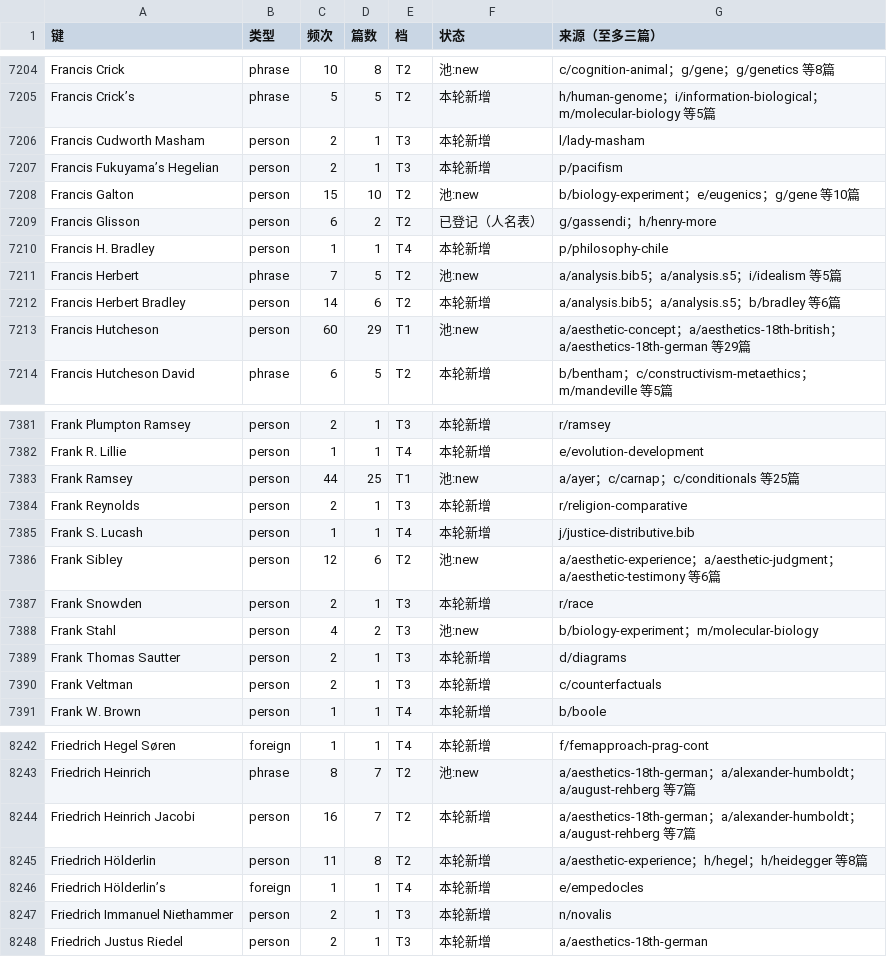
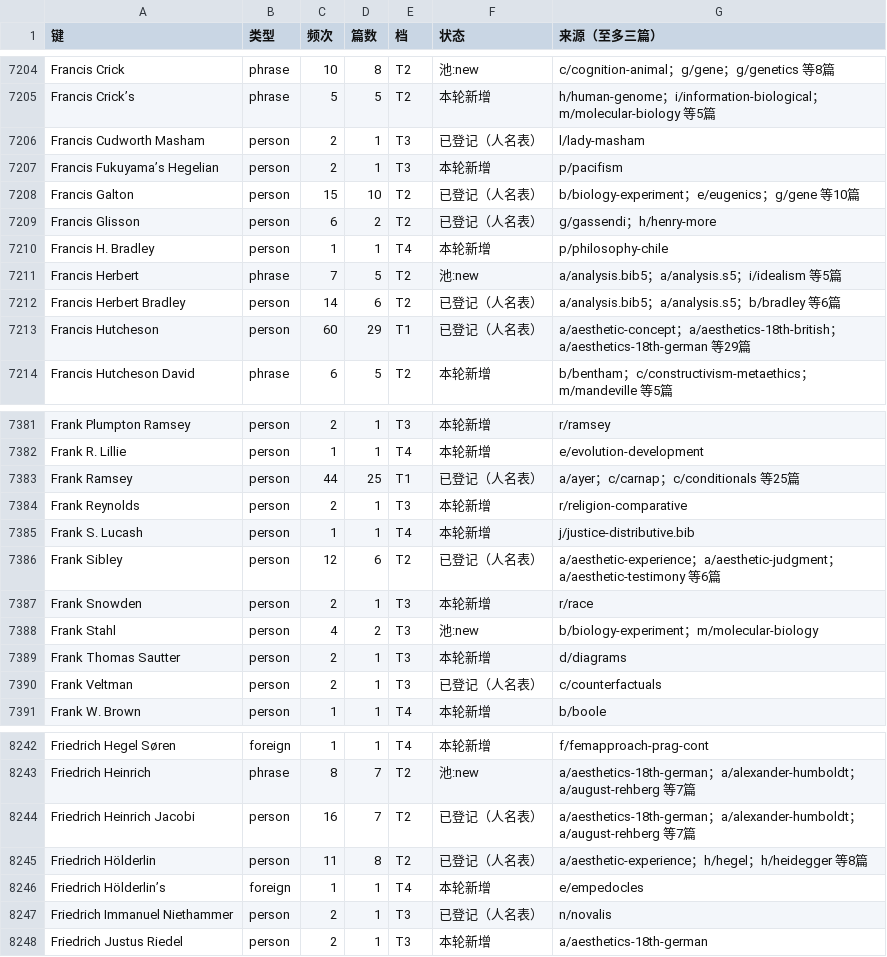
Before and after one commit to taophilosophy/SEP-CN, a TSV file: specs/058-term-full-reextraction/results/az/F.tsv, drawn as a sheet; only a part is shown, gaps mark what is left out; the diff covers the shown part only.

```diff
--- a/specs/058-term-full-reextraction/results/az/F.tsv
+++ b/specs/058-term-full-reextraction/results/az/F.tsv
@@ -7205,5 +7205,5 @@ Francis Crick	phrase	10	8	T2	池:new	c/cognition-animal；g/gene；g/genetics
 Francis Crick’s	phrase	5	5	T2	本轮新增	h/human-genome；i/information-biological；m/molecular-biology 等5篇
-Francis Cudworth Masham	person	2	1	T3	本轮新增	l/lady-masham
+Francis Cudworth Masham	person	2	1	T3	已登记（人名表）	l/lady-masham
 Francis Fukuyama’s Hegelian	person	2	1	T3	本轮新增	p/pacifism
-Francis Galton	person	15	10	T2	池:new	b/biology-experiment；e/eugenics；g/gene 等10篇
+Francis Galton	person	15	10	T2	已登记（人名表）	b/biology-experiment；e/eugenics；g/gene 等10篇
 Francis Glisson	person	6	2	T2	已登记（人名表）	g/gassendi；h/henry-more
@@ -7211,4 +7211,4 @@ Francis H. Bradley	person	1	1	T4	本轮新增	p/philosophy-chile
 Francis Herbert	phrase	7	5	T2	池:new	a/analysis.bib5；a/analysis.s5；i/idealism 等5篇
-Francis Herbert Bradley	person	14	6	T2	本轮新增	a/analysis.bib5；a/analysis.s5；b/bradley 等6篇
-Francis Hutcheson	person	60	29	T1	池:new	a/aesthetic-concept；a/aesthetics-18th-british；a/aesthetics-18th-german 等29篇
+Francis Herbert Bradley	person	14	6	T2	已登记（人名表）	a/analysis.bib5；a/analysis.s5；b/bradley 等6篇
+Francis Hutcheson	person	60	29	T1	已登记（人名表）	a/aesthetic-concept；a/aesthetics-18th-british；a/aesthetics-18th-german 等29篇
 Francis Hutcheson David	phrase	6	5	T2	本轮新增	b/bentham；c/constructivism-metaethics；m/mandeville 等5篇
@@ -7382,6 +7382,6 @@ Frank Plumpton Ramsey	person	2	1	T3	本轮新增	r/ramsey
 Frank R. Lillie	person	1	1	T4	本轮新增	e/evolution-development
-Frank Ramsey	person	44	25	T1	池:new	a/ayer；c/carnap；c/conditionals 等25篇
+Frank Ramsey	person	44	25	T1	已登记（人名表）	a/ayer；c/carnap；c/conditionals 等25篇
 Frank Reynolds	person	2	1	T3	本轮新增	r/religion-comparative
 Frank S. Lucash	person	1	1	T4	本轮新增	j/justice-distributive.bib
-Frank Sibley	person	12	6	T2	池:new	a/aesthetic-experience；a/aesthetic-judgment；a/aesthetic-testimony 等6篇
+Frank Sibley	person	12	6	T2	已登记（人名表）	a/aesthetic-experience；a/aesthetic-judgment；a/aesthetic-testimony 等6篇
 Frank Snowden	person	2	1	T3	本轮新增	r/race
@@ -7389,3 +7389,3 @@ Frank Stahl	person	4	2	T3	池:new	b/biology-experiment；m/molecular-biology
 Frank Thomas Sautter	person	2	1	T3	本轮新增	d/diagrams
-Frank Veltman	person	2	1	T3	本轮新增	c/counterfactuals
+Frank Veltman	person	2	1	T3	已登记（人名表）	c/counterfactuals
 Frank W. Brown	person	1	1	T4	本轮新增	b/boole
@@ -8243,6 +8243,6 @@ Friedrich Hegel Søren	foreign	1	1	T4	本轮新增	f/femapproach-prag-cont
 Friedrich Heinrich	phrase	8	7	T2	池:new	a/aesthetics-18th-german；a/alexander-humboldt；a/august-rehberg 等7篇
-Friedrich Heinrich Jacobi	person	16	7	T2	本轮新增	a/aesthetics-18th-german；a/alexander-humboldt；a/august-rehberg 等7篇
-Friedrich Hölderlin	person	11	8	T2	本轮新增	a/aesthetic-experience；h/hegel；h/heidegger 等8篇
+Friedrich Heinrich Jacobi	person	16	7	T2	已登记（人名表）	a/aesthetics-18th-german；a/alexander-humboldt；a/august-rehberg 等7篇
+Friedrich Hölderlin	person	11	8	T2	已登记（人名表）	a/aesthetic-experience；h/hegel；h/heidegger 等8篇
 Friedrich Hölderlin’s	foreign	1	1	T4	本轮新增	e/empedocles
-Friedrich Immanuel Niethammer	person	2	1	T3	本轮新增	n/novalis
+Friedrich Immanuel Niethammer	person	2	1	T3	已登记（人名表）	n/novalis
 Friedrich Justus Riedel	person	2	1	T3	本轮新增	a/aesthetics-18th-german
```
Also changed, not shown: 49 edited cells elsewhere in this file, specs/058-term-full-reextraction/results/az/G.tsv, specs/058-term-full-reextraction/results/az/H.tsv, 30 other files.
